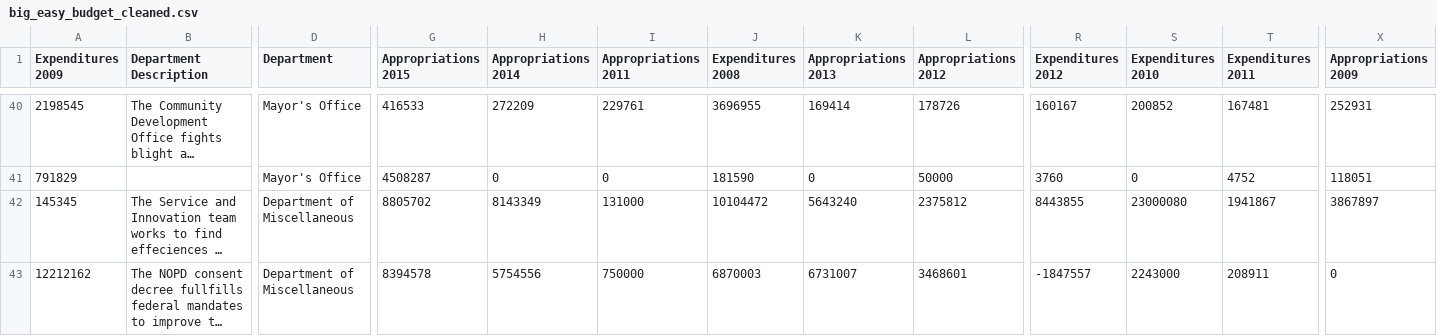
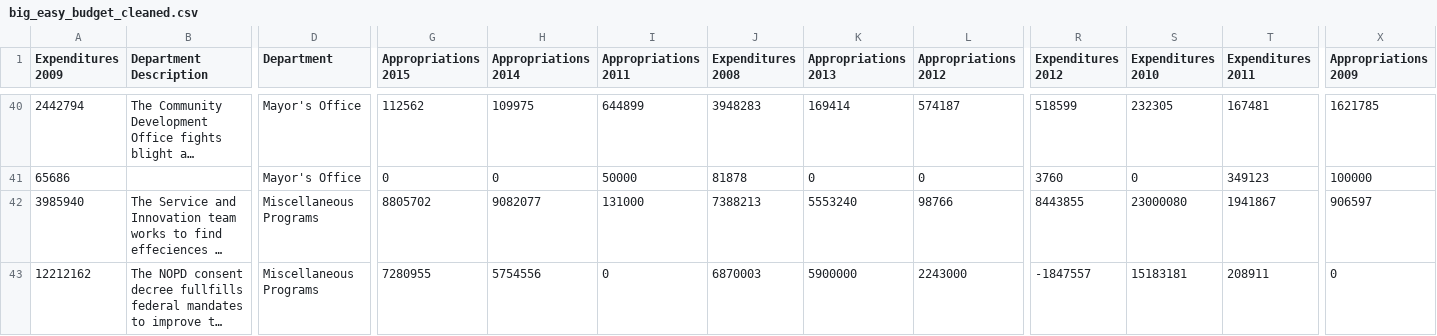
Before and after one commit to datamade/bigeasy-budget, a CSV file: data/big_easy_budget_cleaned.csv, drawn as a sheet; only a part is shown, gaps mark what is left out; long unchanged cells end in …; the diff covers the shown part only; the diff names each change by its address in the sheet, - before the commit and + after, or states it on an @@ line.

```diff
--- a/data/big_easy_budget_cleaned.csv
+++ b/data/big_easy_budget_cleaned.csv
-A40 (Expenditures 2009): 2198545
+A40 (Expenditures 2009): 2442794
-G40 (Appropriations 2015): 416533
+G40 (Appropriations 2015): 112562
-H40 (Appropriations 2014): 272209
+H40 (Appropriations 2014): 109975
-I40 (Appropriations 2011): 229761
+I40 (Appropriations 2011): 644899
-J40 (Expenditures 2008): 3696955
+J40 (Expenditures 2008): 3948283
-L40 (Appropriations 2012): 178726
+L40 (Appropriations 2012): 574187
-R40 (Expenditures 2012): 160167
+R40 (Expenditures 2012): 518599
-S40 (Expenditures 2010): 200852
+S40 (Expenditures 2010): 232305
-X40 (Appropriations 2009): 252931
+X40 (Appropriations 2009): 1621785
-A41 (Expenditures 2009): 791829
+A41 (Expenditures 2009): 65686
-G41 (Appropriations 2015): 4508287
+G41 (Appropriations 2015): 0
-I41 (Appropriations 2011): 0
+I41 (Appropriations 2011): 50000
-J41 (Expenditures 2008): 181590
+J41 (Expenditures 2008): 81878
-L41 (Appropriations 2012): 50000
+L41 (Appropriations 2012): 0
-T41 (Expenditures 2011): 4752
+T41 (Expenditures 2011): 349123
-X41 (Appropriations 2009): 118051
+X41 (Appropriations 2009): 100000
-A42 (Expenditures 2009): 145345
+A42 (Expenditures 2009): 3985940
-D42:D43 (Department): Department of Miscellaneous
+D42:D43 (Department): Miscellaneous Programs
-H42 (Appropriations 2014): 8143349
+H42 (Appropriations 2014): 9082077
-J42 (Expenditures 2008): 10104472
+J42 (Expenditures 2008): 7388213
-K42 (Appropriations 2013): 5643240
+K42 (Appropriations 2013): 5553240
-L42 (Appropriations 2012): 2375812
+L42 (Appropriations 2012): 98766
-X42 (Appropriations 2009): 3867897
+X42 (Appropriations 2009): 906597
-G43 (Appropriations 2015): 8394578
+G43 (Appropriations 2015): 7280955
-I43 (Appropriations 2011): 750000
+I43 (Appropriations 2011): 0
-K43 (Appropriations 2013): 6731007
+K43 (Appropriations 2013): 5900000
-L43 (Appropriations 2012): 3468601
+L43 (Appropriations 2012): 2243000
-S43 (Expenditures 2010): 2243000
+S43 (Expenditures 2010): 15183181
```
Also changed, not shown: 2 added rows, 1 removed row and 85 edited cells elsewhere in this file, data/big_easy_budget_breakdown.csv.
